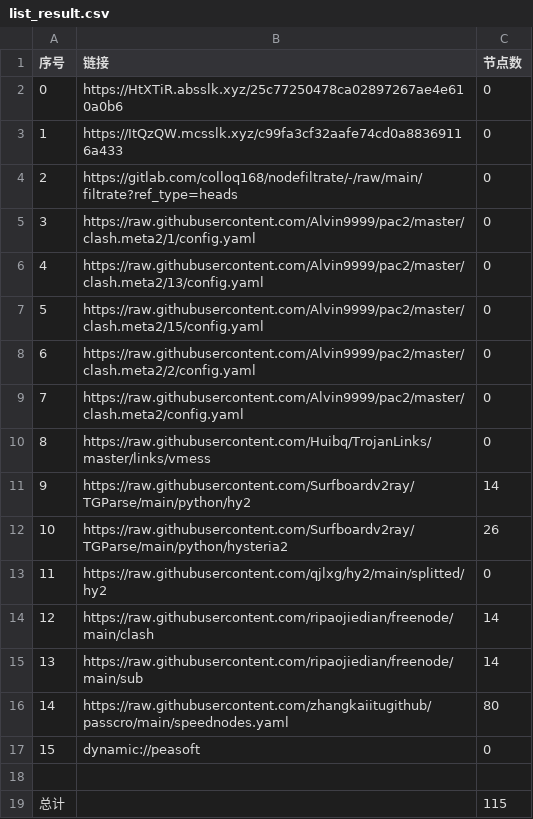
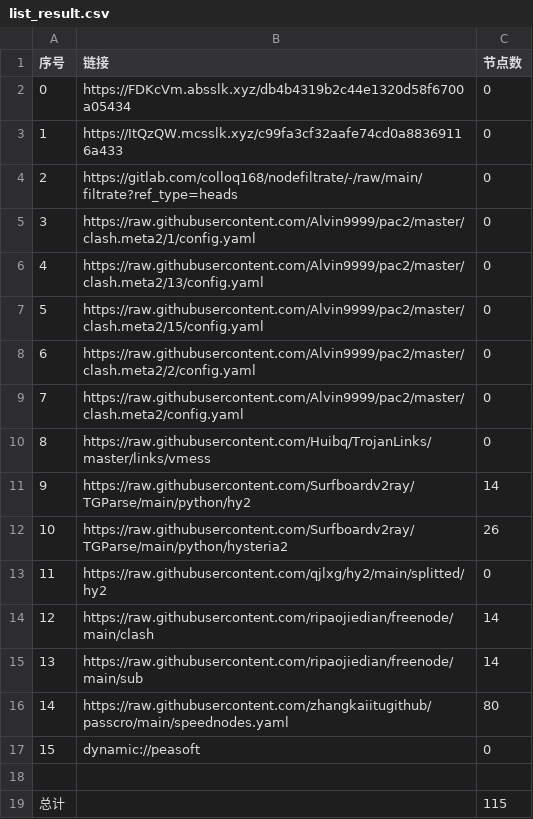
Before and after one commit to tonygyf/AutoMergePublicNodes, a CSV file: list_result.csv, drawn as a sheet.

```diff
--- a/list_result.csv
+++ b/list_result.csv
@@ -1,3 +1,3 @@
 序号,链接,节点数
-0,https://HtXTiR.absslk.xyz/25c77250478ca02897267ae4e610a0b6,0
+0,https://FDKcVm.absslk.xyz/db4b4319b2c44e1320d58f6700a05434,0
 1,https://ItQzQW.mcsslk.xyz/c99fa3cf32aafe74cd0a88369116a433,0
```
Also changed, not shown: 3 other files.
